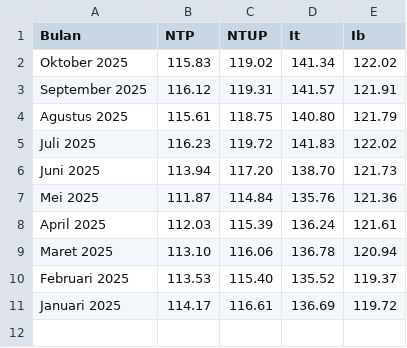
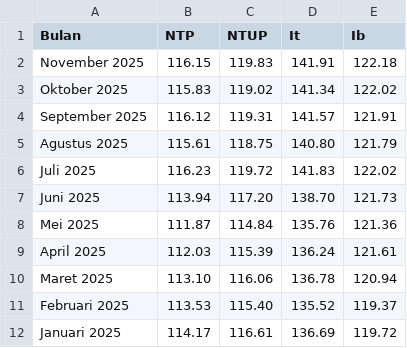
Before and after one commit to firmanh3200/makro32, a CSV file: data/ntp.csv, drawn as a sheet.

Commit message:
apdet data

```diff
--- a/data/ntp.csv
+++ b/data/ntp.csv
@@ -1,2 +1,3 @@
 Bulan,NTP,NTUP,It,Ib
+November 2025,116.15,119.83,141.91,122.18
 Oktober 2025,115.83,119.02,141.34,122.02
```
Also changed, not shown: data/exim.csv, data/ihk.csv, 3 other files.
